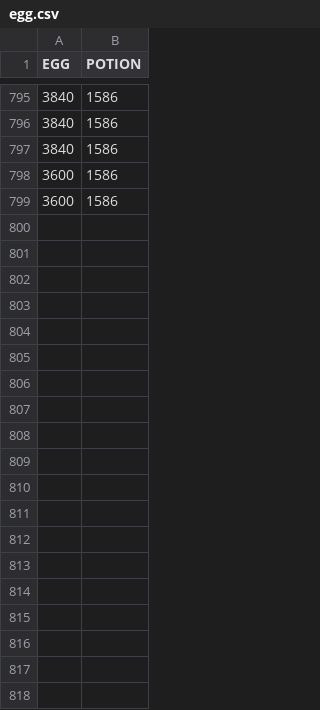
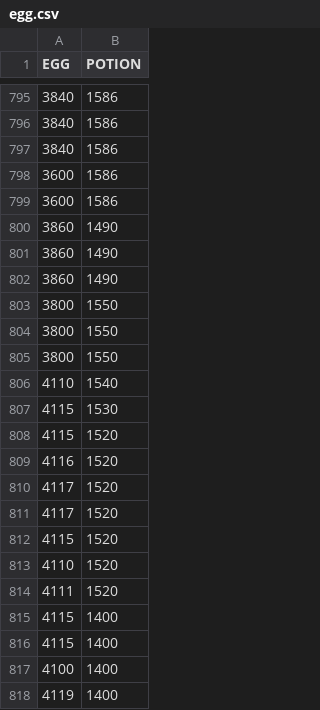
Before and after one commit to TrinhQuocNguyen/radiocaca_price, a CSV file: data/egg.csv, drawn as a sheet; only a part is shown, gaps mark what is left out; the diff names each change by its address in the sheet, - before the commit and + after, or states it on an @@ line.

```diff
--- a/data/egg.csv
+++ b/data/egg.csv
+row 800: 3860 | 1490
+row 801: 3860 | 1490
+row 802: 3860 | 1490
+row 803: 3800 | 1550
+row 804: 3800 | 1550
+row 805: 3800 | 1550
+row 806: 4110 | 1540
+row 807: 4115 | 1530
+row 808: 4115 | 1520
+row 809: 4116 | 1520
+row 810: 4117 | 1520
+row 811: 4117 | 1520
+row 812: 4115 | 1520
+row 813: 4110 | 1520
+row 814: 4111 | 1520
+row 815: 4115 | 1400
+row 816: 4115 | 1400
+row 817: 4100 | 1400
+row 818: 4119 | 1400
```
Also changed, not shown: data/dragon_purple_black.csv, data/land.csv, 3 other files.
